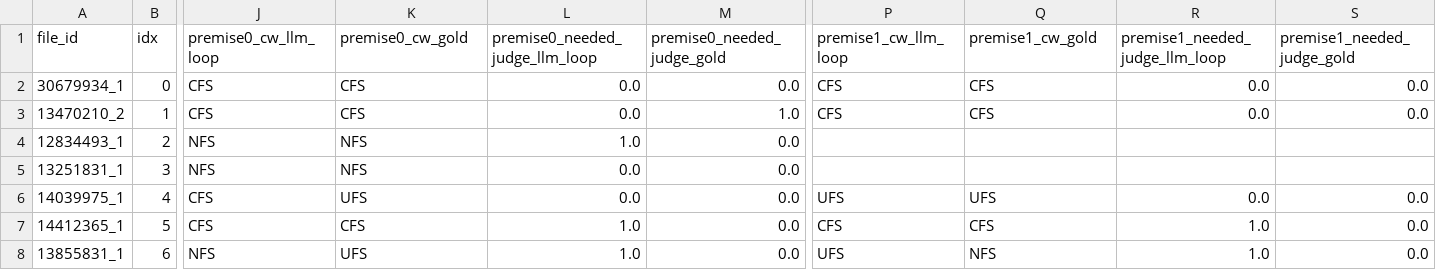
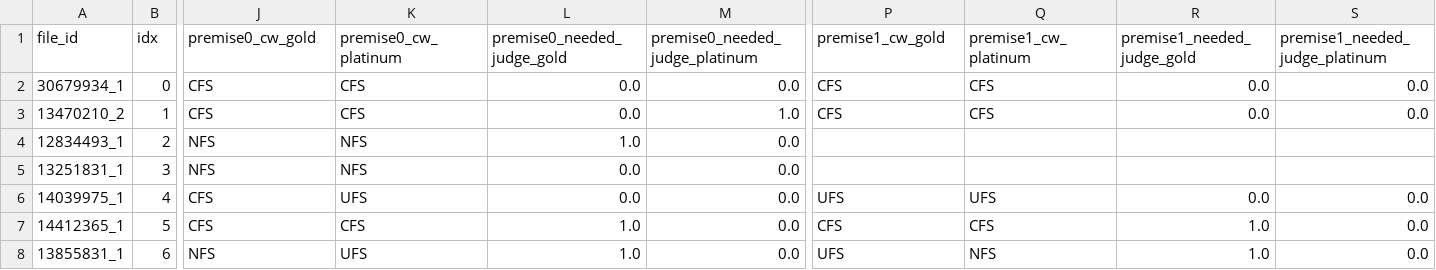
Before and after one commit to benjaminocampo/wsf_arg_plus, a CSV file: data/wsf_arg_plus_per_message.csv, drawn as a sheet; only a part is shown, gaps mark what is left out; the diff covers the shown part only; the diff names each change by its address in the sheet, - before the commit and + after, or states it on an @@ line.

Commit message:
Renaming of columns platinum and gold

```diff
--- a/data/wsf_arg_plus_per_message.csv
+++ b/data/wsf_arg_plus_per_message.csv
-J1: premise0_cw_llm_loop
+J1: premise0_cw_gold
-K1: premise0_cw_gold
+K1: premise0_cw_platinum
-L1: premise0_needed_judge_llm_loop
+L1: premise0_needed_judge_gold
-M1: premise0_needed_judge_gold
+M1: premise0_needed_judge_platinum
-P1: premise1_cw_llm_loop
+P1: premise1_cw_gold
-Q1: premise1_cw_gold
+Q1: premise1_cw_platinum
-R1: premise1_needed_judge_llm_loop
+R1: premise1_needed_judge_gold
-S1: premise1_needed_judge_gold
+S1: premise1_needed_judge_platinum
```
Also changed, not shown: 20 edited cells elsewhere in this file.
